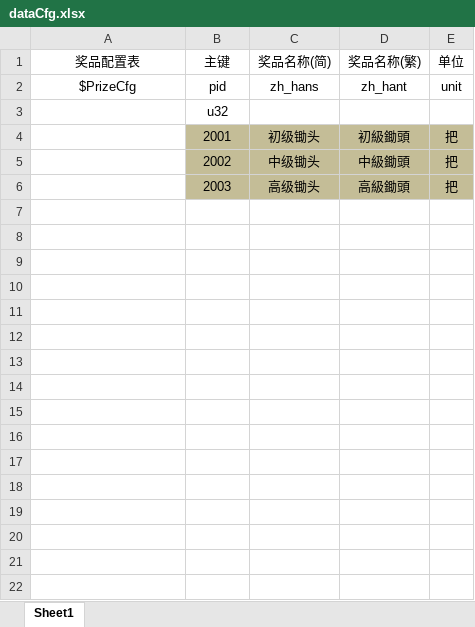
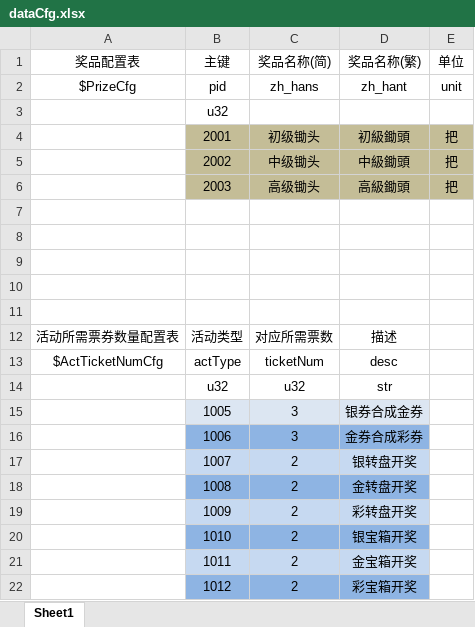
Before and after one commit to kong2630929821/wallet_game, an Excel workbook: src/earn/client/app/xls/dataCfg.xlsx, sheet Sheet1, drawn as a sheet; values as stored, in another font and other column widths than the file's, no borders; the diff names each change by its address in the sheet, - before the commit and + after, or states it on an @@ line.

```diff
--- a/src/earn/client/app/xls/dataCfg.xlsx (sheet Sheet1)
+++ b/src/earn/client/app/xls/dataCfg.xlsx (sheet Sheet1)
+row 7: (empty)
+row 8: (empty)
+row 9: (empty)
+row 10: (empty)
+row 11: (empty)
+row 12: 活动所需票券数量配置表 | 活动类型 | 对应所需票数 | 描述
+row 13: $ActTicketNumCfg | actType | ticketNum | desc
+row 14:  | u32 | u32 | str
+row 15:  | 1005 | 3 | 银券合成金券
+row 16:  | 1006 | 3 | 金券合成彩券
+row 17:  | 1007 | 2 | 银转盘开奖
+row 18:  | 1008 | 2 | 金转盘开奖
+row 19:  | 1009 | 2 | 彩转盘开奖
+row 20:  | 1010 | 2 | 银宝箱开奖
+row 21:  | 1011 | 2 | 金宝箱开奖
+row 22:  | 1012 | 2 | 彩宝箱开奖
```
Also changed, not shown: src/earn/client/app/xls/dataEnum.xlsx, src/earn/xlsx/awardCfg.xlsx, 14 other files.
